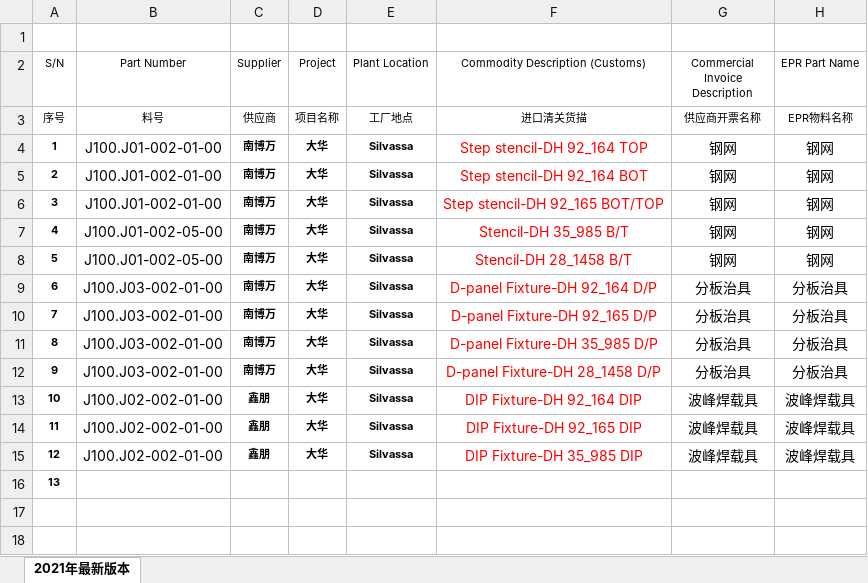
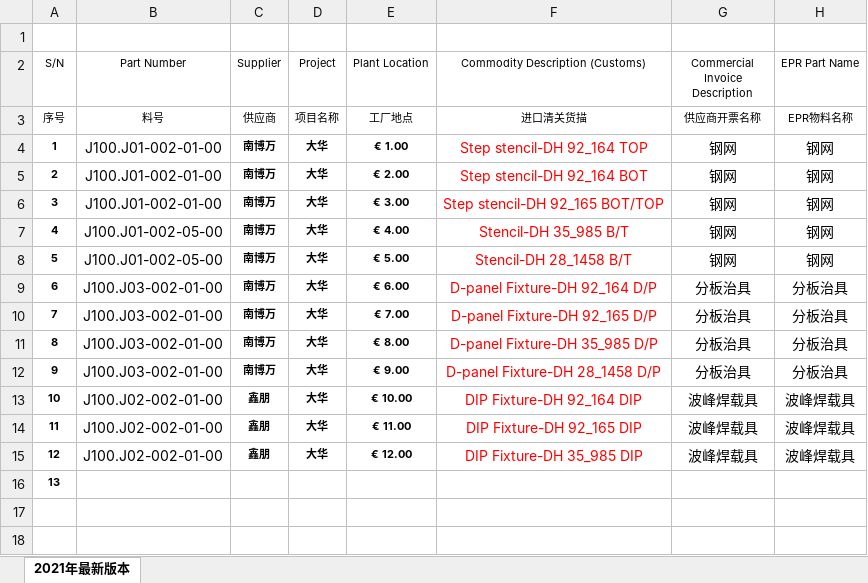
Before and after one commit to anlaganlag/export_reimport, an Excel workbook: testfiles/25/original_packing_list.xlsx, sheet 2021年最新版本, drawn as a sheet; only a part is shown; values as stored, in another font and other column widths than the file's, no borders; conditional formats not drawn; the diff names each change by its address in the sheet, - before the commit and + after, or states it on an @@ line.

```diff
--- a/testfiles/25/original_packing_list.xlsx (sheet 2021年最新版本)
+++ b/testfiles/25/original_packing_list.xlsx (sheet 2021年最新版本)
-E4 (Plant Location): Silvassa
+E4 (Plant Location): € 1.00
-E5 (Plant Location): Silvassa
+E5 (Plant Location): € 2.00
-E6 (Plant Location): Silvassa
+E6 (Plant Location): € 3.00
-E7 (Plant Location): Silvassa
+E7 (Plant Location): € 4.00
-E8 (Plant Location): Silvassa
+E8 (Plant Location): € 5.00
-E9 (Plant Location): Silvassa
+E9 (Plant Location): € 6.00
-E10 (Plant Location): Silvassa
+E10 (Plant Location): € 7.00
-E11 (Plant Location): Silvassa
+E11 (Plant Location): € 8.00
-E12 (Plant Location): Silvassa
+E12 (Plant Location): € 9.00
-E13 (Plant Location): Silvassa
+E13 (Plant Location): € 10.00
-E14 (Plant Location): Silvassa
+E14 (Plant Location): € 11.00
-E15 (Plant Location): Silvassa
+E15 (Plant Location): € 12.00
```
Also changed, not shown: h.xlsx, pl_h.xlsx, 4 other files.
